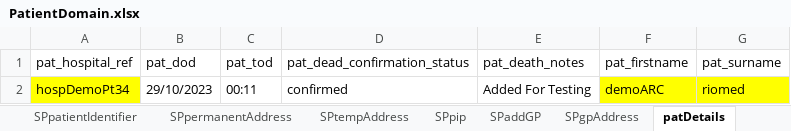
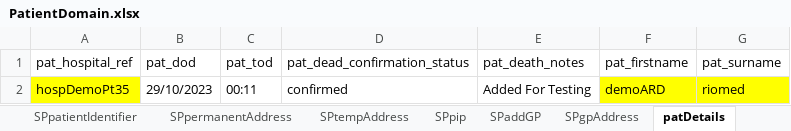
Before and after one commit to manojvyavahare27/DemoServerCellma4ClinicalAuto-, an Excel workbook: ExcelFiles/PatientDomain.xlsx, sheet patDetails, drawn as a sheet; values as stored, in another font and other column widths than the file's, no borders; the diff names each change by its address in the sheet, - before the commit and + after, or states it on an @@ line.

```diff
--- a/ExcelFiles/PatientDomain.xlsx (sheet patDetails)
+++ b/ExcelFiles/PatientDomain.xlsx (sheet patDetails)
-A2 (pat_hospital_ref): hospDemoPt34
+A2 (pat_hospital_ref): hospDemoPt35
-F2 (pat_firstname): demoARC
+F2 (pat_firstname): demoARD
```
Also changed, not shown: sheet patientIdentifier, sheet addPatient, sheet editPatient, 1 other file.
